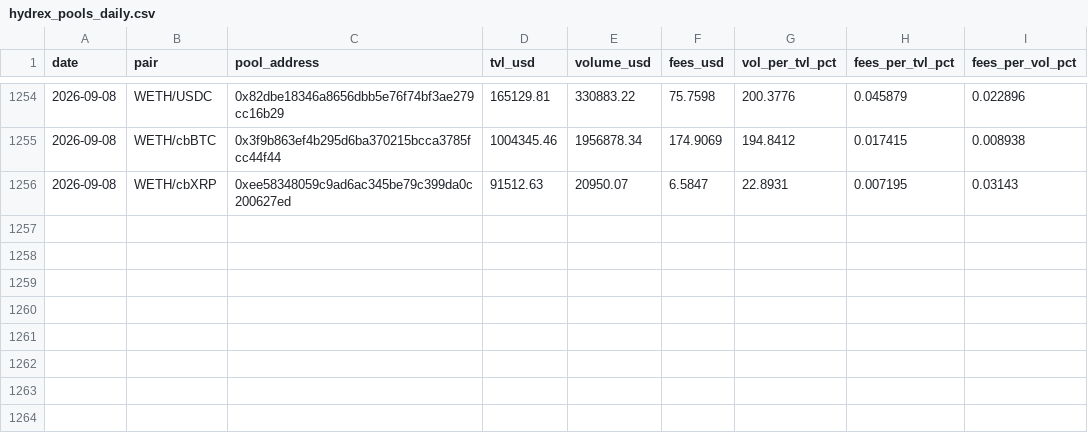
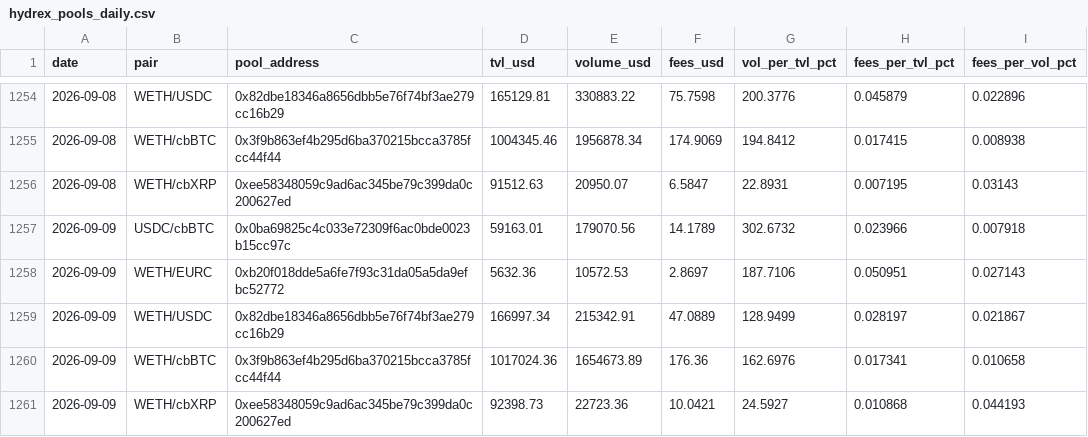
Before and after one commit to RichJamo/hydrex-lp-selection, a CSV file: data/hydrex_pools_daily.csv, drawn as a sheet; only a part is shown, gaps mark what is left out; the diff names each change by its address in the sheet, - before the commit and + after, or states it on an @@ line.

```diff
--- a/data/hydrex_pools_daily.csv
+++ b/data/hydrex_pools_daily.csv
+row 1257: 2026-09-09 | USDC/cbBTC | 0x0ba69825c4c033e72309f6ac0bde0023b15cc97c | 59163.01 | 179070.56 | 14.1789 | 302.6732 | 0.023966 | 0.007918
+row 1258: 2026-09-09 | WETH/EURC | 0xb20f018dde5a6fe7f93c31da05a5da9efbc52772 | 5632.36 | 10572.53 | 2.8697 | 187.7106 | 0.050951 | 0.027143
+row 1259: 2026-09-09 | WETH/USDC | 0x82dbe18346a8656dbb5e76f74bf3ae279cc16b29 | 166997.34 | 215342.91 | 47.0889 | 128.9499 | 0.028197 | 0.021867
+row 1260: 2026-09-09 | WETH/cbBTC | 0x3f9b863ef4b295d6ba370215bcca3785fcc44f44 | 1017024.36 | 1654673.89 | 176.36 | 162.6976 | 0.017341 | 0.010658
+row 1261: 2026-09-09 | WETH/cbXRP | 0xee58348059c9ad6ac345be79c399da0c200627ed | 92398.73 | 22723.36 | 10.0421 | 24.5927 | 0.010868 | 0.044193
```
Also changed, not shown: 1 other file.
